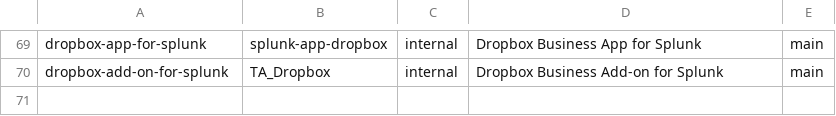
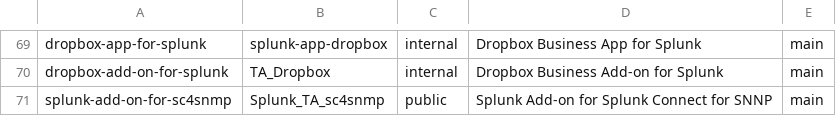
Before and after one commit to wmazur-splunk/addonfactory-repository-template, a CSV file: repositories_master.csv, drawn as a sheet; only a part is shown, gaps mark what is left out; the diff names each change by its address in the sheet, - before the commit and + after, or states it on an @@ line.

Commit message:
Update repositories_master.csv

```diff
--- a/repositories_master.csv
+++ b/repositories_master.csv
+row 71: splunk-add-on-for-sc4snmp | Splunk_TA_sc4snmp | public | Splunk Add-on for Splunk Connect for SNNP | main
```
